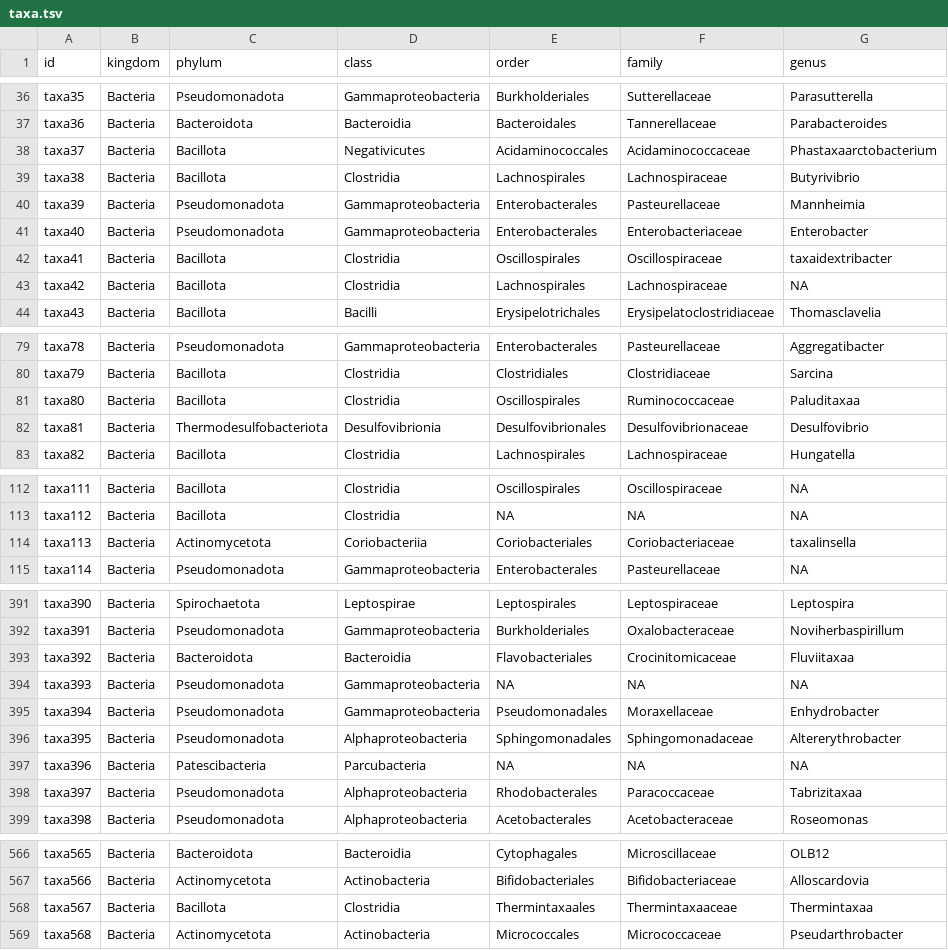
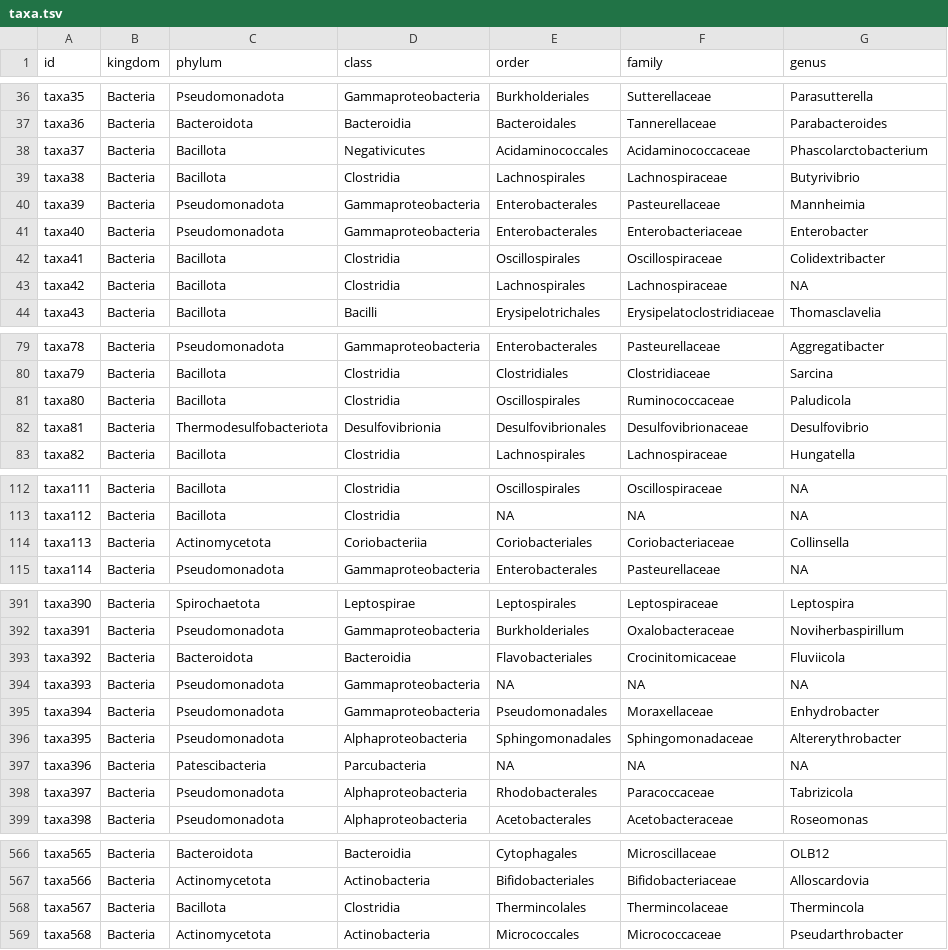
Before and after one commit to blekhmanlab/compendium_website, a TSV file: src/pages/projectionist/data/example/taxa.tsv, drawn as a sheet; only a part is shown, gaps mark what is left out; the diff covers the shown part only.

```diff
--- a/src/pages/projectionist/data/example/taxa.tsv
+++ b/src/pages/projectionist/data/example/taxa.tsv
@@ -37,3 +37,3 @@ taxa35	Bacteria	Pseudomonadota	Gammaproteobacteria	Burkholderiales	Sutterellacea
 taxa36	Bacteria	Bacteroidota	Bacteroidia	Bacteroidales	Tannerellaceae	Parabacteroides
-taxa37	Bacteria	Bacillota	Negativicutes	Acidaminococcales	Acidaminococcaceae	Phastaxaarctobacterium
+taxa37	Bacteria	Bacillota	Negativicutes	Acidaminococcales	Acidaminococcaceae	Phascolarctobacterium
 taxa38	Bacteria	Bacillota	Clostridia	Lachnospirales	Lachnospiraceae	Butyrivibrio
@@ -41,3 +41,3 @@ taxa39	Bacteria	Pseudomonadota	Gammaproteobacteria	Enterobacterales	Pasteurellac
 taxa40	Bacteria	Pseudomonadota	Gammaproteobacteria	Enterobacterales	Enterobacteriaceae	Enterobacter
-taxa41	Bacteria	Bacillota	Clostridia	Oscillospirales	Oscillospiraceae	taxaidextribacter
+taxa41	Bacteria	Bacillota	Clostridia	Oscillospirales	Oscillospiraceae	Colidextribacter
 taxa42	Bacteria	Bacillota	Clostridia	Lachnospirales	Lachnospiraceae	NA
@@ -80,3 +80,3 @@ taxa78	Bacteria	Pseudomonadota	Gammaproteobacteria	Enterobacterales	Pasteurellac
 taxa79	Bacteria	Bacillota	Clostridia	Clostridiales	Clostridiaceae	Sarcina
-taxa80	Bacteria	Bacillota	Clostridia	Oscillospirales	Ruminococcaceae	Paluditaxaa
+taxa80	Bacteria	Bacillota	Clostridia	Oscillospirales	Ruminococcaceae	Paludicola
 taxa81	Bacteria	Thermodesulfobacteriota	Desulfovibrionia	Desulfovibrionales	Desulfovibrionaceae	Desulfovibrio
@@ -113,3 +113,3 @@ taxa111	Bacteria	Bacillota	Clostridia	Oscillospirales	Oscillospiraceae	NA
 taxa112	Bacteria	Bacillota	Clostridia	NA	NA	NA
-taxa113	Bacteria	Actinomycetota	Coriobacteriia	Coriobacteriales	Coriobacteriaceae	taxalinsella
+taxa113	Bacteria	Actinomycetota	Coriobacteriia	Coriobacteriales	Coriobacteriaceae	Collinsella
 taxa114	Bacteria	Pseudomonadota	Gammaproteobacteria	Enterobacterales	Pasteurellaceae	NA
@@ -392,3 +392,3 @@ taxa390	Bacteria	Spirochaetota	Leptospirae	Leptospirales	Leptospiraceae	Leptospi
 taxa391	Bacteria	Pseudomonadota	Gammaproteobacteria	Burkholderiales	Oxalobacteraceae	Noviherbaspirillum
-taxa392	Bacteria	Bacteroidota	Bacteroidia	Flavobacteriales	Crocinitomicaceae	Fluviitaxaa
+taxa392	Bacteria	Bacteroidota	Bacteroidia	Flavobacteriales	Crocinitomicaceae	Fluviicola
 taxa393	Bacteria	Pseudomonadota	Gammaproteobacteria	NA	NA	NA
@@ -397,3 +397,3 @@ taxa395	Bacteria	Pseudomonadota	Alphaproteobacteria	Sphingomonadales	Sphingomona
 taxa396	Bacteria	Patescibacteria	Parcubacteria	NA	NA	NA
-taxa397	Bacteria	Pseudomonadota	Alphaproteobacteria	Rhodobacterales	Paracoccaceae	Tabrizitaxaa
+taxa397	Bacteria	Pseudomonadota	Alphaproteobacteria	Rhodobacterales	Paracoccaceae	Tabrizicola
 taxa398	Bacteria	Pseudomonadota	Alphaproteobacteria	Acetobacterales	Acetobacteraceae	Roseomonas
@@ -567,3 +567,3 @@ taxa565	Bacteria	Bacteroidota	Bacteroidia	Cytophagales	Microscillaceae	OLB12
 taxa566	Bacteria	Actinomycetota	Actinobacteria	Bifidobacteriales	Bifidobacteriaceae	Alloscardovia
-taxa567	Bacteria	Bacillota	Clostridia	Thermintaxaales	Thermintaxaaceae	Thermintaxaa
+taxa567	Bacteria	Bacillota	Clostridia	Thermincolales	Thermincolaceae	Thermincola
 taxa568	Bacteria	Actinomycetota	Actinobacteria	Micrococcales	Micrococcaceae	Pseudarthrobacter
```
Also changed, not shown: 4 edited cells elsewhere in this file, 27 other files.
